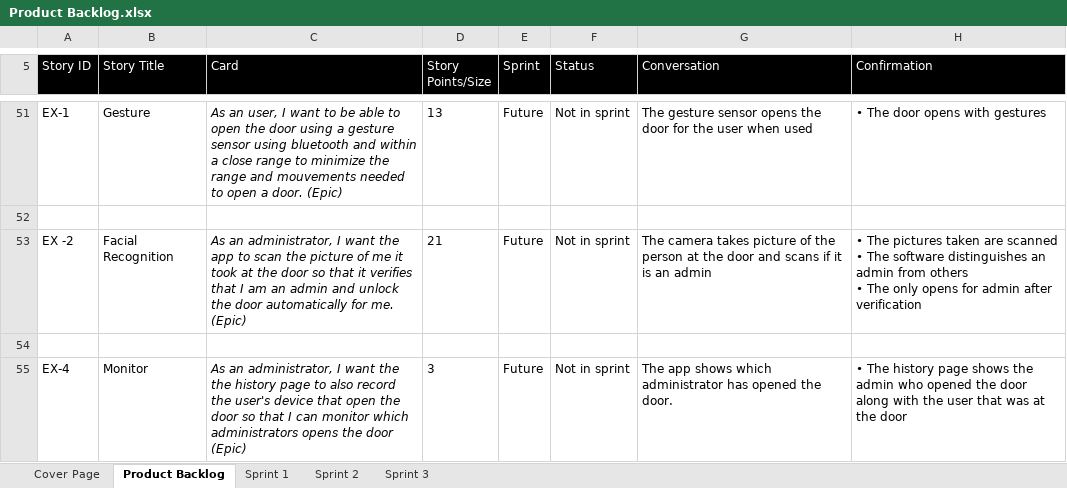
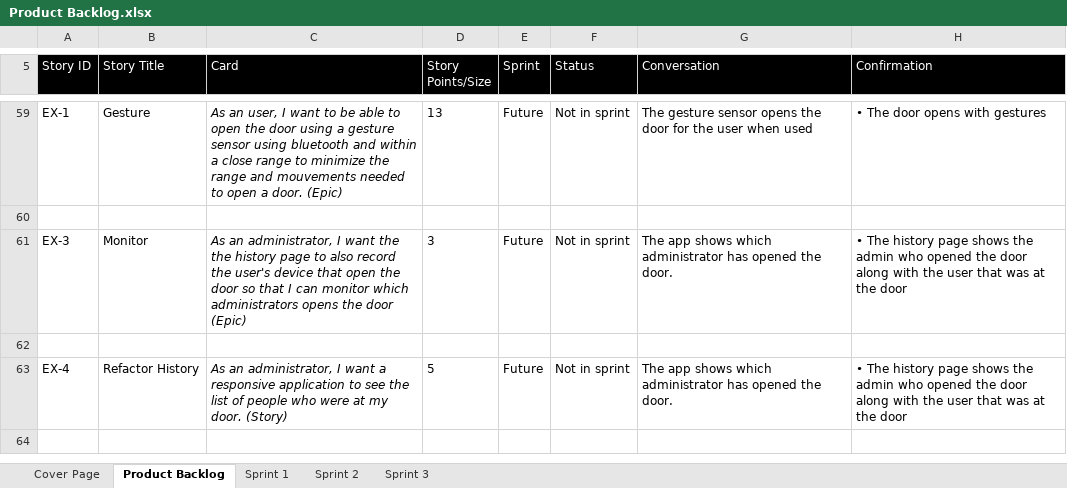
Before and after one commit to tomilashy/Open-sesame, an Excel workbook: Documentation/Product Backlog.xlsx, sheet Product Backlog, drawn as a sheet; only a part is shown, gaps mark what is left out; values as stored, in another font and other column widths than the file's, no borders; removed rows and columns are numbered as before the commit, all else as after; ↵ is a line break in a cell; the diff covers the shown part only; the diff names each change by its address in the sheet, - before the commit and + after, or states it on an @@ line.

Commit message:
Grooming Product Backlog for Sprint 3

```diff
--- a/Documentation/Product Backlog.xlsx (sheet Product Backlog)
+++ b/Documentation/Product Backlog.xlsx (sheet Product Backlog)
-row 53: EX -2 | Facial Recognition | As an administrator, I want the app to scan the picture of me it took at the door so that it verifies that I am an admin and unlock the door automatically for me. (Epic) | 21 | Future | Not in sprint | The camera takes picture of the person at the door and scans if it is an admin | • The pictures taken are scanned ↵ • The software distinguishes an admin from others ↵ • The only opens for admin after verification
+row 61: EX-3 | Monitor | As an administrator, I want the the history page to also record the user's device that open the door so that I can monitor which administrators opens the door (Epic) | 3 | Future | Not in sprint | The app shows which administrator has opened the door. | • The history page shows the admin who opened the door along with the user that was at the door
-B63 (Story Title): Monitor
+B63 (Story Title): Refactor History
-C63 (Card): …I want the the history page to also record the user's device that open the door so that I can monitor which administrators opens the door (Epic)
+C63 (Card): …I want a responsive application to see the list of people who were at my door. (Story)
-D63 (Story Points/Size): 3
+D63 (Story Points/Size): 5
+row 64: (empty)
```
Also changed, not shown: 13 added rows and 18 edited cells elsewhere in this sheet, sheet Sprint 3, sheet Sprint 2.
